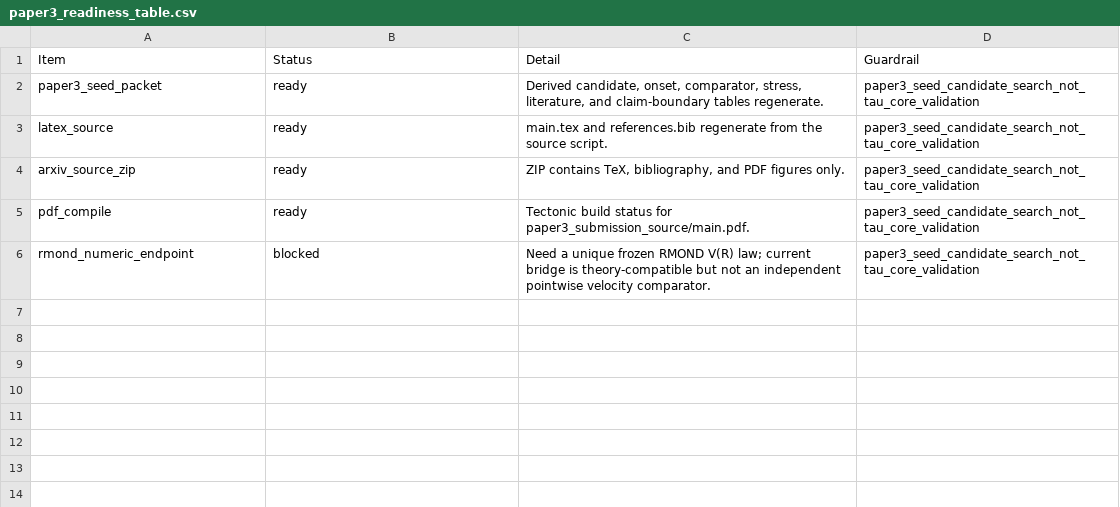
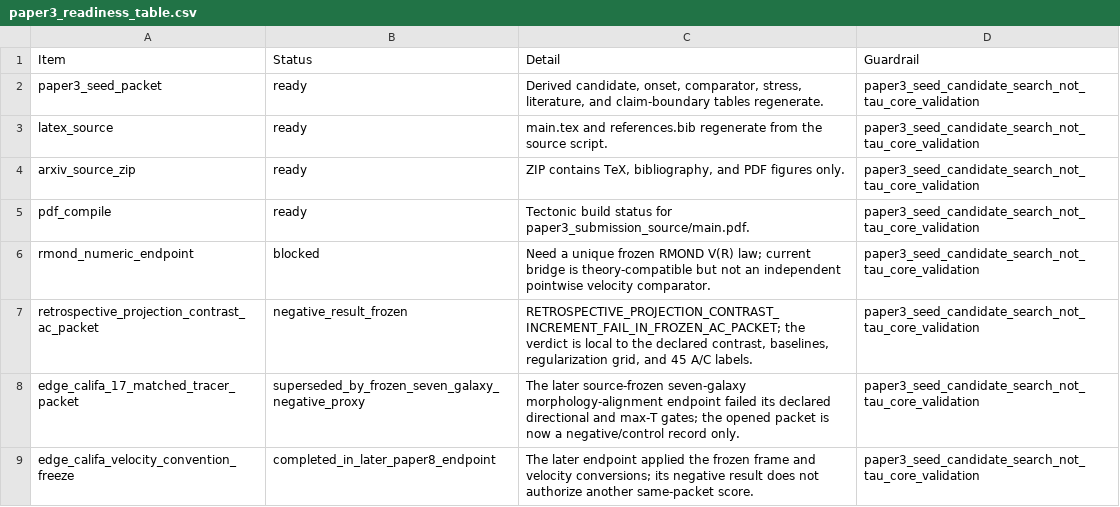
Before and after one commit to tau-core-research/sparc-residual-disturbance-paper3, a CSV file: studies/sparc_taucore_residual_signal_v01/packet_v01_seed/paper3_readiness_table.csv, drawn as a sheet.

```diff
--- a/studies/sparc_taucore_residual_signal_v01/packet_v01_seed/paper3_readiness_table.csv
+++ b/studies/sparc_taucore_residual_signal_v01/packet_v01_seed/paper3_readiness_table.csv
@@ -6 +6,4 @@ pdf_compile,ready,Tectonic build status for paper3_submission_source/main.pdf.,p
 rmond_numeric_endpoint,blocked,Need a unique frozen RMOND V(R) law; current bridge is theory-compatible but not an independent pointwise velocity comparator.,paper3_seed_candidate_search_not_tau_core_validation
+retrospective_projection_contrast_ac_packet,negative_result_frozen,"RETROSPECTIVE_PROJECTION_CONTRAST_INCREMENT_FAIL_IN_FROZEN_AC_PACKET; the verdict is local to the declared contrast, baselines, regularization grid, and 45 A/C labels.",paper3_seed_candidate_search_not_tau_core_validation
+edge_califa_17_matched_tracer_packet,superseded_by_frozen_seven_galaxy_negative_proxy,The later source-frozen seven-galaxy morphology-alignment endpoint failed its declared directional and max-T gates; the opened packet is now a negative/control record only.,paper3_seed_candidate_search_not_tau_core_validation
+edge_califa_velocity_convention_freeze,completed_in_later_paper8_endpoint,The later endpoint applied the frozen frame and velocity conversions; its negative result does not authorize another same-packet score.,paper3_seed_candidate_search_not_tau_core_validation
```
Also changed, not shown: studies/sparc_taucore_residual_signal_v01/packet_v01_seed/paper3_claim_boundary.csv, studies/sparc_taucore_residual_signal_v01/packet_v01_seed/paper3_next_gate.csv, 22 other files.
